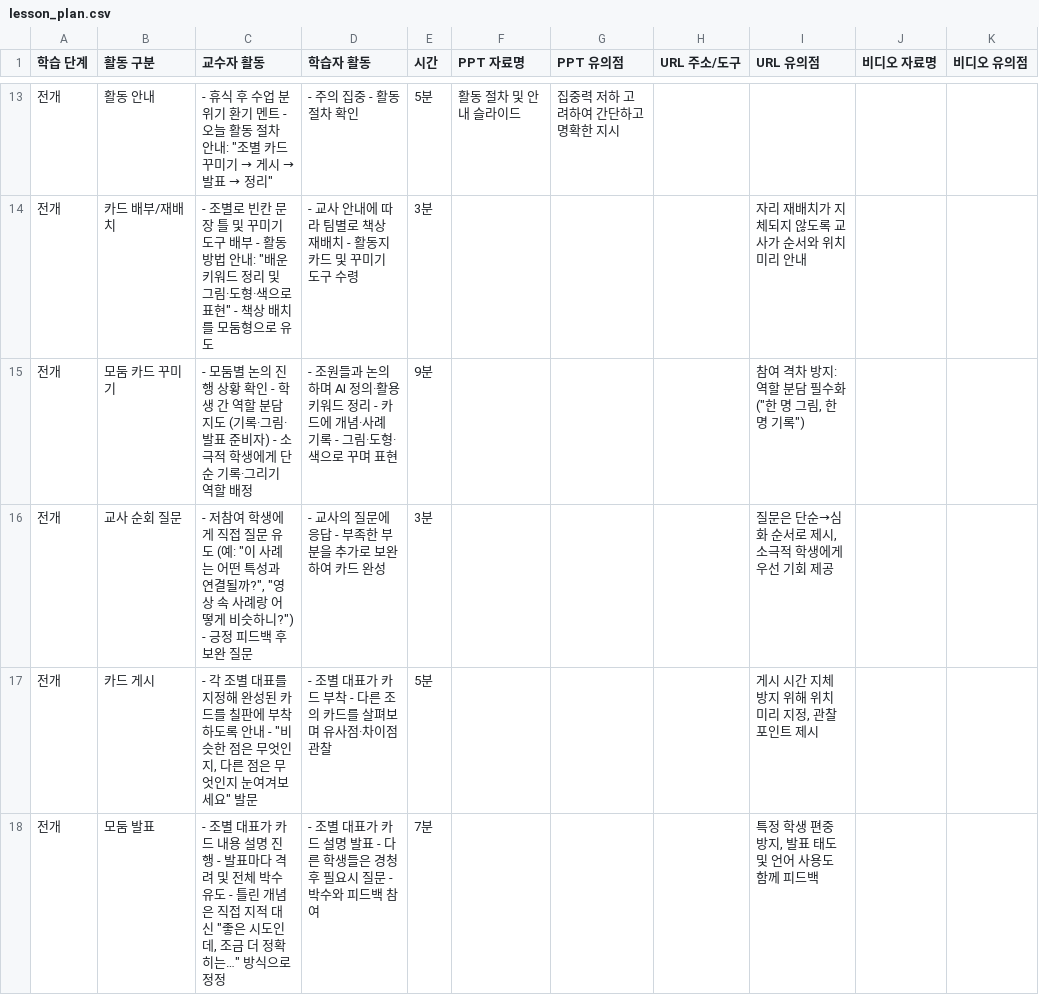
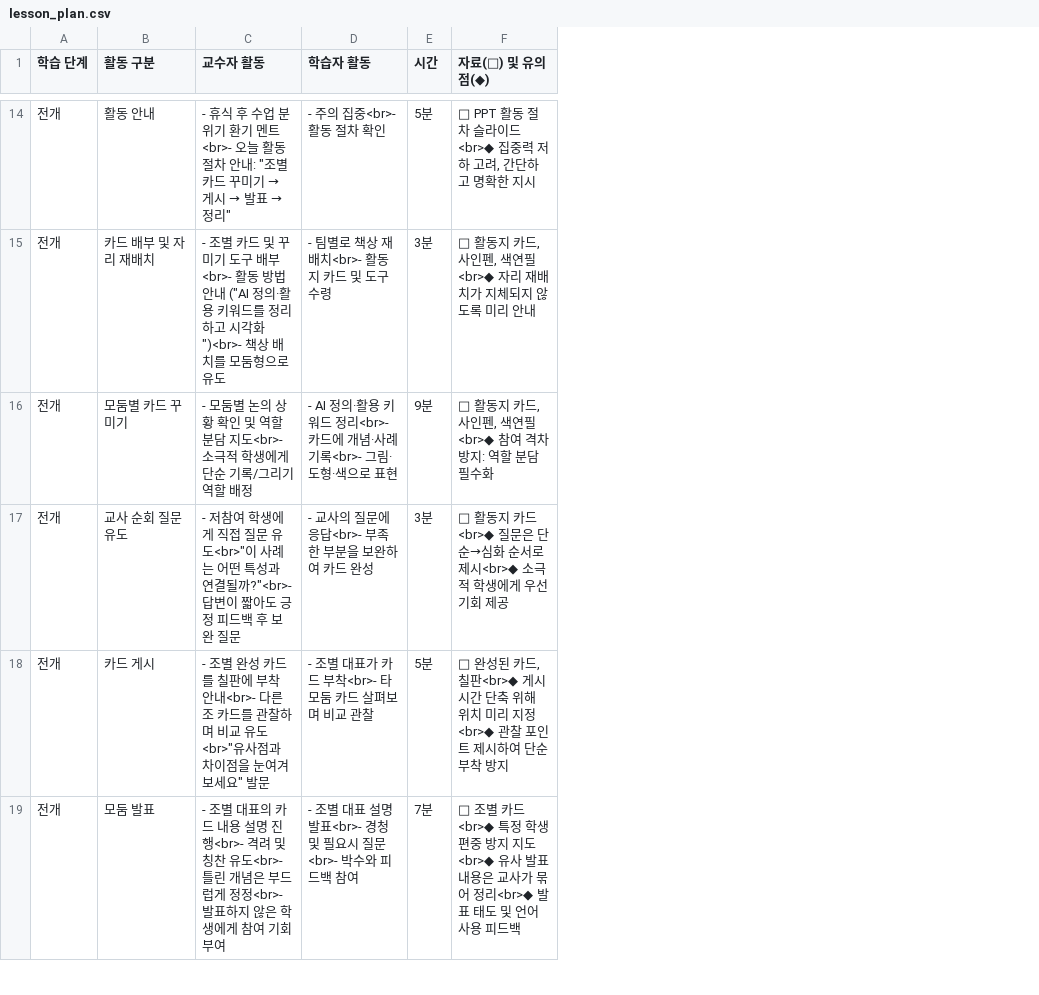
Before and after one commit to vividhyeok/lessonmate, a CSV file: lesson_plan.csv, drawn as a sheet; only a part is shown, gaps mark what is left out; removed rows and columns are numbered as before the commit, all else as after; the diff covers the shown part only; the diff names each change by its address in the sheet, - before the commit and + after, or states it on an @@ line.

Commit message:
Refactor lesson processing and update default lesson format
- Enhanced `processRows` function in `App.jsx` to support new material format with combined columns.
- Implemented fallback parsing for old format to ensure compatibility.
- Cleaned up text processing for teacher and student activities.
- Updated `TrackColumn` component to remove unnecessary overflow styling.
- Revised `defaultLesson.js` to reflect new material structure with combined notes and titles.

```diff
--- a/lesson_plan.csv
+++ b/lesson_plan.csv
-column F (PPT 자료명), row 13: 활동 절차 및 안내 슬라이드
-column G (PPT 유의점), row 13: 집중력 저하 고려하여 간단하고 명확한 지시
-column H (URL 주소/도구), empty
-column I (URL 유의점), rows 14-18: 자리 재배치가 지체되지 않도록 교사가 순서와 위치 미리 안내 | 참여 격차 방지: 역할 분담 필수화 ("한 명 그림, 한 명 기록") | 질문은 단순→심화 순서로 제시, 소극적 학생에게 우선 기회 제공 | 게시 시간 지체 방지 위해 위치 미리 지정, 관찰 포인트 제시 | 특정 학생 편중 방지, 발표 태도 및 언어 사용도 함께 피드백
-column J (비디오 자료명), empty
-column K (비디오 유의점), empty
+column F (자료(□) 및 유의점(◆)), rows 14-19: □ PPT 활동 절차 슬라이드<br>◆ 집중력 저하 고려, 간단하고 명확한 지시 | □ 활동지 카드, 사인펜, 색연필<br>◆ 자리 재배치가 지체되지 않도록 미리 안내 | □ 활동지 카드, 사인펜, 색연필<br>◆ 참여 격차 방지: 역할 분담 필수화 | □ 활동지 카드<br>◆ 질문은 단순→심화 순서로 제시<br>◆ 소극적 학생에게 우선 기회 제공 | □ 완성된 카드, 칠판<br>◆ 게시 시간 단축 위해 위치 미리 지정<br>◆ 관찰 포인트 제시하여 단순 부착 방지 | □ 조별 카드<br>◆ 특정 학생 편중 방지 지도<br>◆ 유사 발표 내용은 교사가 묶어 정리<br>◆ 발표 태도 및 언어 사용 피드백
-C14 (교수자 활동): …기 멘트 - 오늘 활…
+C14 (교수자 활동): …기 멘트<br>- 오늘 활…
-D14 (학습자 활동): - 주의 집중 - 활동 절차 확인
+D14 (학습자 활동): - 주의 집중<br>- 활동 절차 확인
-B15 (활동 구분): 카드 배부/재배치
+B15 (활동 구분): 카드 배부 및 자리 재배치
-C15 (교수자 활동): - 조별로 빈칸 문장 틀 및 꾸미기 도구 배부 - 활동 방법 안내: "배운 키워드 정리 및 그림·도형·색으로 표현" - 책상 배…
+C15 (교수자 활동): - 조별 카드 및 꾸미기 도구 배부<br>- 활동 방법 안내 ("AI 정의·활용 키워드를 정리하고 시각화")<br>- 책상 배…
-D15 (학습자 활동): - 교사 안내에 따라 팀별로 책상 재배치 - 활동지 카드 및 꾸미기 도구 수령
+D15 (학습자 활동): - 팀별로 책상 재배치<br>- 활동지 카드 및 도구 수령
-B16 (활동 구분): 모둠 카드 꾸미기
+B16 (활동 구분): 모둠별 카드 꾸미기
-C16 (교수자 활동): …논의 진행 상황 확인 - 학생 간 역할 분담 지도 (기록·그림·발표 준비자) - 소극적 학생에게 단순 기록·그리기…
+C16 (교수자 활동): …논의 상황 확인 및 역할 분담 지도<br>- 소극적 학생에게 단순 기록/그리기…
-D16 (학습자 활동): - 조원들과 논의하며 AI 정의·활용 키워드 정리 - 카드에 개념·사례 기록 - 그림·도형·색으로 꾸며 표현
+D16 (학습자 활동): - AI 정의·활용 키워드 정리<br>- 카드에 개념·사례 기록<br>- 그림·도형·색으로 표현
-B17 (활동 구분): 교사 순회 질문
+B17 (활동 구분): 교사 순회 질문 유도
-C17 (교수자 활동): …문 유도 (예: "이 사례는 어떤 특성과 연결될까?", "영상 속 사례랑 어떻게 비슷하니?") - 긍정 피…
+C17 (교수자 활동): …문 유도<br>"이 사례는 어떤 특성과 연결될까?"<br>- 답변이 짧아도 긍정 피…
-D17 (학습자 활동): - 교사의 질문에 응답 - 부족한 부분을 추가로 보완하여 카드 완성
+D17 (학습자 활동): - 교사의 질문에 응답<br>- 부족한 부분을 보완하여 카드 완성
-C18 (교수자 활동): - 각 조별 대표를 지정해 완성된 카드를 칠판에 부착하도록 안내 - "비슷한 점은 무엇인지, 다른 점은 무엇인지 눈여겨…
+C18 (교수자 활동): - 조별 완성 카드를 칠판에 부착 안내<br>- 다른 조 카드를 관찰하며 비교 유도<br>"유사점과 차이점을 눈여겨…
-D18 (학습자 활동): - 조별 대표가 카드 부착 - 다른 조의 카드를 살펴보며 유사점·차이점 관찰
+D18 (학습자 활동): - 조별 대표가 카드 부착<br>- 타 모둠 카드 살펴보며 비교 관찰
-C19 (교수자 활동): …별 대표가 카드 내용 설명 진행 - 발표마다 격려 및 전체 박수 유도 - 틀린 개념은 직접 지적 대신 "좋은 시도인데, 조금 더 정확히는…" 방식으로 정정
+C19 (교수자 활동): …별 대표의 카드 내용 설명 진행<br>- 격려 및 칭찬 유도<br>- 틀린 개념은 부드럽게 정정<br>- 발표하지 않은 학생에게 참여 기회 부여
-D19 (학습자 활동): …별 대표가 카드 설명 발표 - 다른 학생들은 경청 후 필요시 질문 - 박수와…
+D19 (학습자 활동): …별 대표 설명 발표<br>- 경청 및 필요시 질문<br>- 박수와…
```
Also changed, not shown: 1 added row and 36 edited cells elsewhere in this file, 3 other files.
